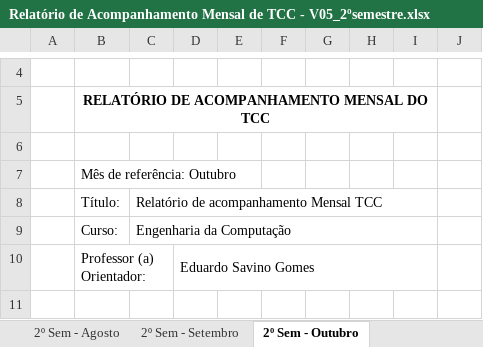
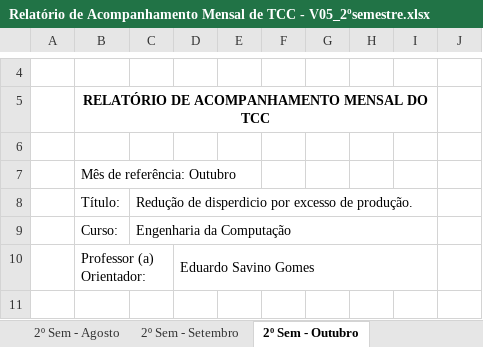
Before and after one commit to SrMartis/TCC1, an Excel workbook: Relatório de Acompanhamento Mensal de TCC - V05_2ºsemestre.xlsx, sheet 2º Sem - Outubro, drawn as a sheet; only a part is shown, gaps mark what is left out; values as stored, in another font and other column widths than the file's, no borders; charts and pictures and conditional formats not drawn; the diff names each change by its address in the sheet, - before the commit and + after, or states it on an @@ line.

Commit message:
Relatório de acompanhamento mensal de TCC.
Relatório de acompanhamento mensal de TCC versão 23/08/2019.

```diff
--- a/Relatório de Acompanhamento Mensal de TCC - V05_2ºsemestre.xlsx (sheet 2º Sem - Outubro)
+++ b/Relatório de Acompanhamento Mensal de TCC - V05_2ºsemestre.xlsx (sheet 2º Sem - Outubro)
-C8: Relatório de acompanhamento Mensal TCC
+C8: Redução de disperdicio por excesso de produção.
```
Also changed, not shown: sheet 2º Sem - Agosto, sheet 2º Sem - Novembro, sheet 2º Sem - Setembro, formulas that keep their value, charts or pictures.
